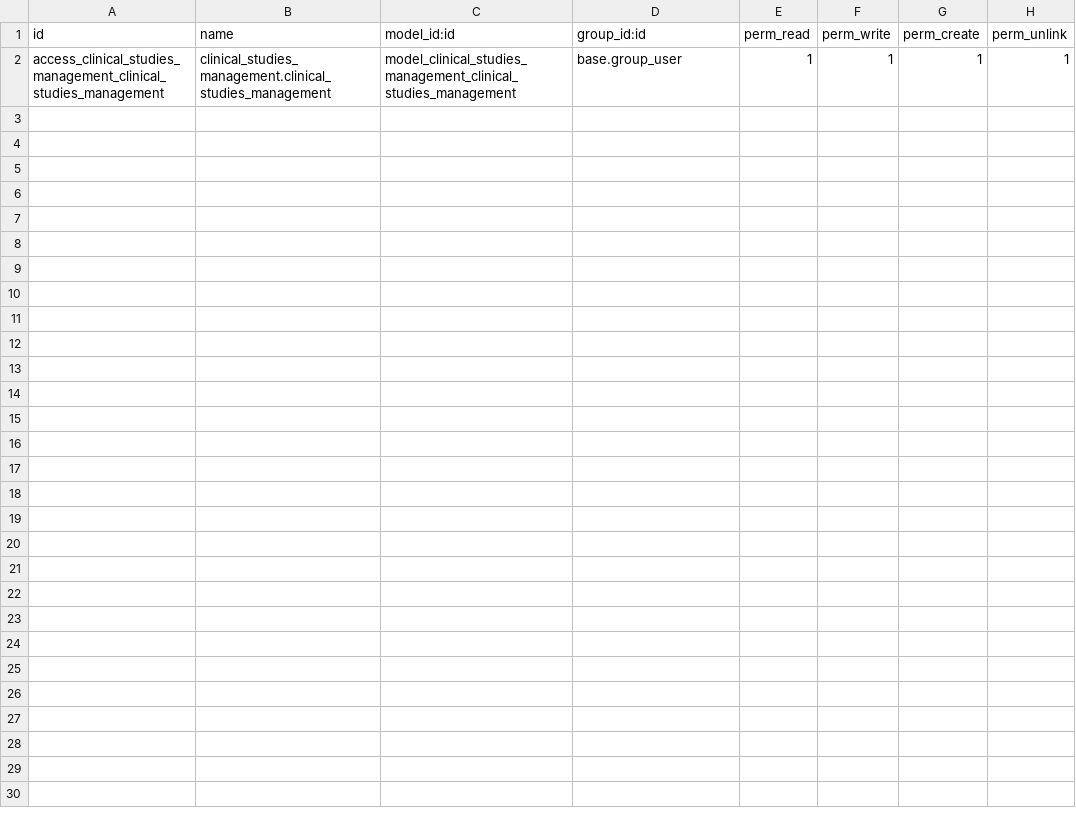
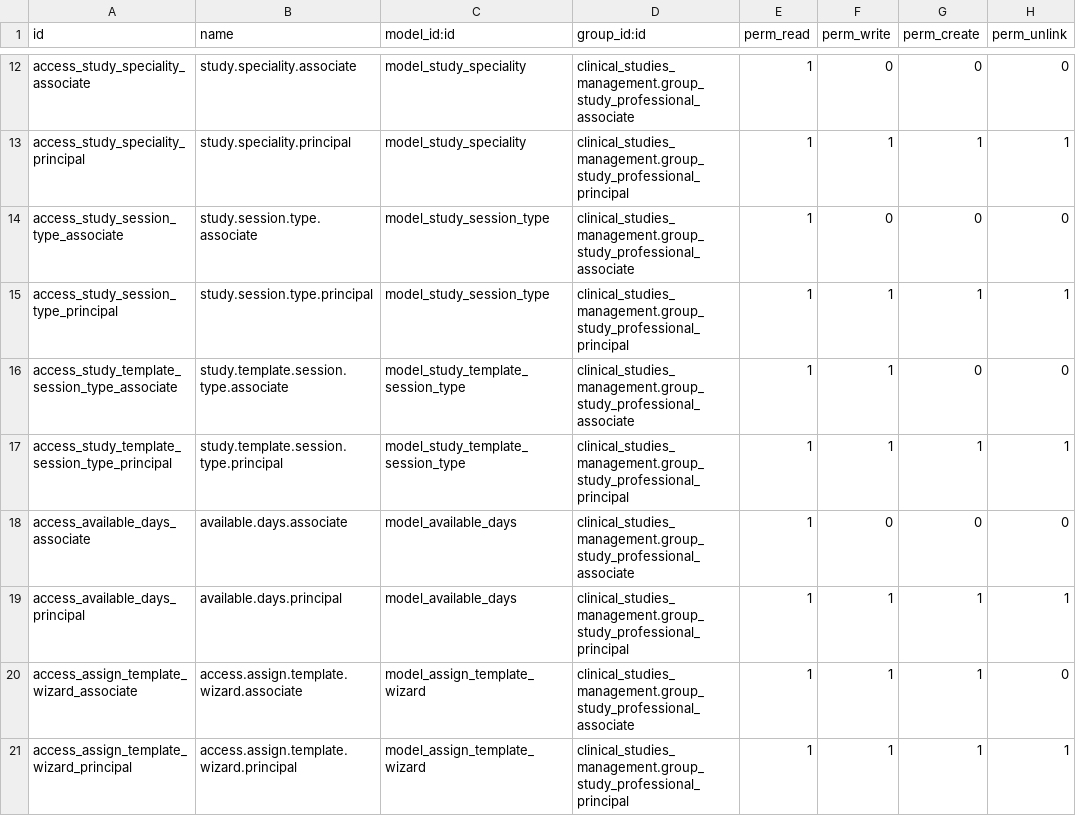
Before and after one commit to zamora16/clinical_studies_management, a CSV file: security/ir.model.access.csv, drawn as a sheet; only a part is shown, gaps mark what is left out; the diff covers the shown part only.

```diff
--- a/security/ir.model.access.csv
+++ b/security/ir.model.access.csv
@@ -2 +12,10 @@ id,name,model_id:id,group_id:id,perm_read,perm_write,perm_create,perm_unlink
-access_clinical_studies_management_clinical_studies_management,clinical_studies_management.clinical_studies_management,model_clinical_studies_management_clinical_studies_management,base.group_user,1,1,1,1
+access_study_speciality_associate,study.speciality.associate,model_study_speciality,clinical_studies_management.group_study_professional_associate,1,0,0,0
+access_study_speciality_principal,study.speciality.principal,model_study_speciality,clinical_studies_management.group_study_professional_principal,1,1,1,1
+access_study_session_type_associate,study.session.type.associate,model_study_session_type,clinical_studies_management.group_study_professional_associate,1,0,0,0
+access_study_session_type_principal,study.session.type.principal,model_study_session_type,clinical_studies_management.group_study_professional_principal,1,1,1,1
+access_study_template_session_type_associate,study.template.session.type.associate,model_study_template_session_type,clinical_studies_management.group_study_professional_associate,1,1,0,0
+access_study_template_session_type_principal,study.template.session.type.principal,model_study_template_session_type,clinical_studies_management.group_study_professional_principal,1,1,1,1
+access_available_days_associate,available.days.associate,model_available_days,clinical_studies_management.group_study_professional_associate,1,0,0,0
+access_available_days_principal,available.days.principal,model_available_days,clinical_studies_management.group_study_professional_principal,1,1,1,1
+access_assign_template_wizard_associate,access.assign.template.wizard.associate,model_assign_template_wizard,clinical_studies_management.group_study_professional_associate,1,1,1,0
+access_assign_template_wizard_principal,access.assign.template.wizard.principal,model_assign_template_wizard,clinical_studies_management.group_study_professional_principal,1,1,1,1
```
Also changed, not shown: 10 added rows elsewhere in this file, 39 other files.
